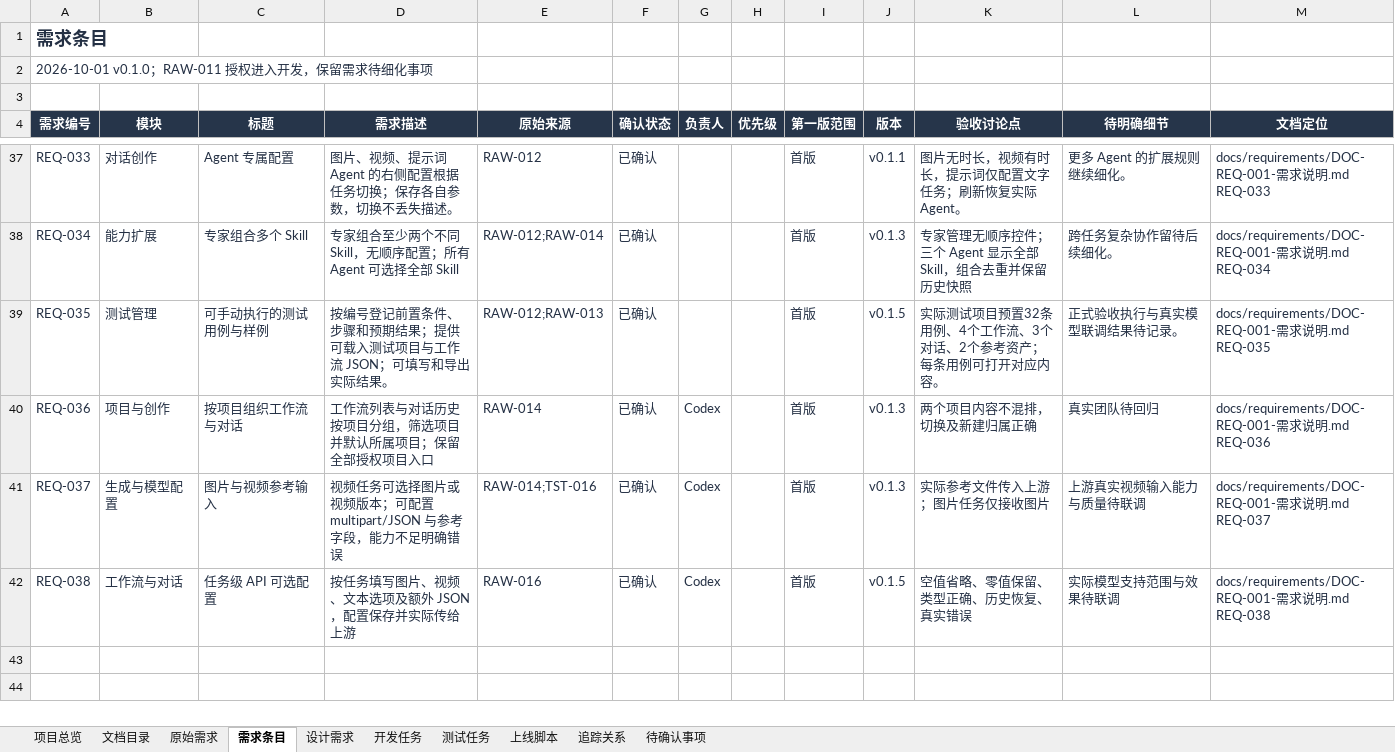
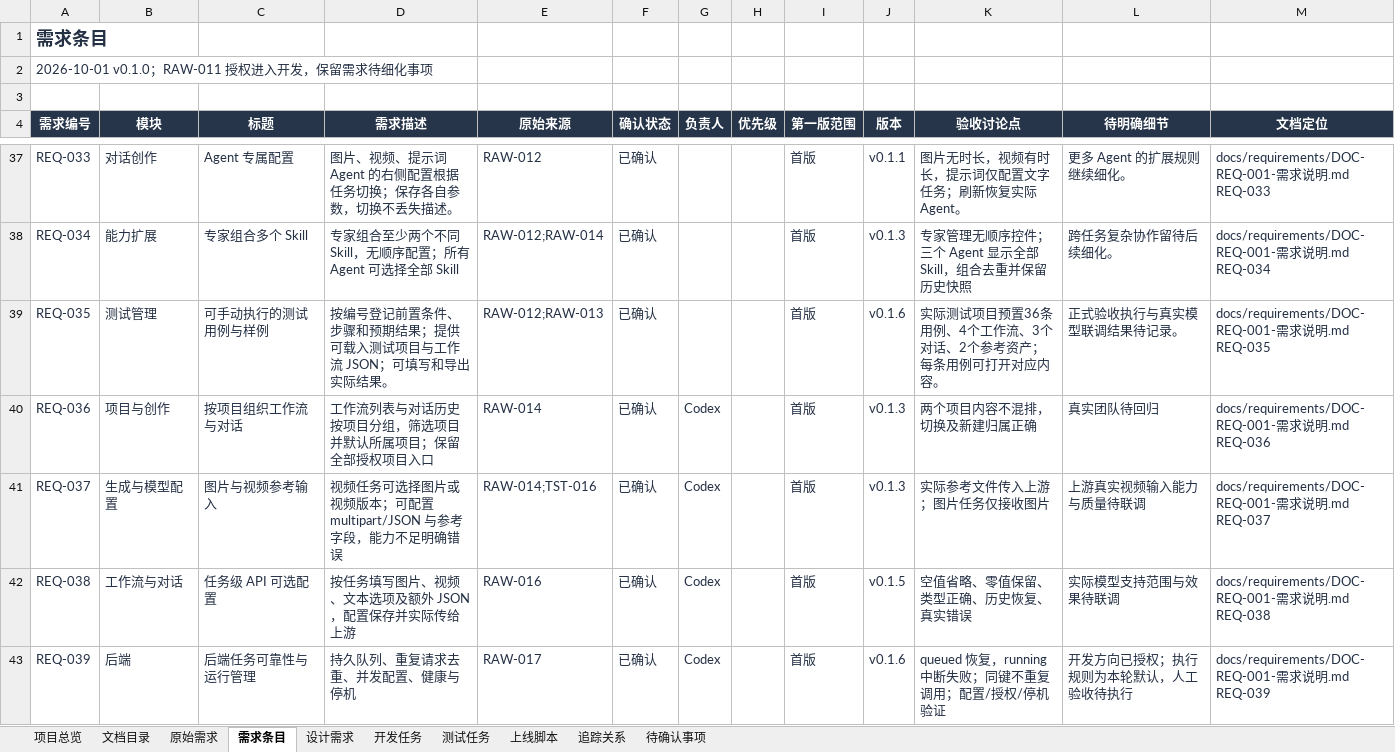
Before and after one commit to wangbhan/CloudHeron, an Excel workbook: outputs/project-register-01/AI漫剧平台-项目追踪表-v0.1.xlsx, sheet 需求条目, drawn as a sheet; only a part is shown, gaps mark what is left out; values as stored, in another font and other column widths than the file's, no borders; conditional formats and table styles not drawn; the diff names each change by its address in the sheet, - before the commit and + after, or states it on an @@ line.

Commit message:
feat: persist backend queue and deduplicate API task submissions
Schedule tasks directly from SQLite with configured worker and pending limits. Resume queued tasks after restart, mark interrupted tasks failed without automatic model retries, and drain active tasks on normal shutdown. Keep task completion and chat success messages atomic.

Add scoped Idempotency-Key handling with transactional request records, health/readiness endpoints, administrator runtime status, a single-directory runtime lock, and startup/health scripts.

Validate 50 automated checks with isolated HTTP fixtures and actual child processes. Register REQ-039, DES-027/028, DEV-021/022, TST-033 through TST-036 and REL-001. Synchronize 36 manual cases and the workbook; verify local data and credentials preserved. Production deployment remains pending.

```diff
--- a/outputs/project-register-01/AI漫剧平台-项目追踪表-v0.1.xlsx (sheet 需求条目)
+++ b/outputs/project-register-01/AI漫剧平台-项目追踪表-v0.1.xlsx (sheet 需求条目)
-J39 (版本): v0.1.5
+J39 (版本): v0.1.6
-K39 (验收讨论点): 实际测试项目预置32条用例、4个工作流、3个对话、2个参考资产；每条用例可打开对应内容。
+K39 (验收讨论点): 实际测试项目预置36条用例、4个工作流、3个对话、2个参考资产；每条用例可打开对应内容。
+row 43: REQ-039 | 后端 | 后端任务可靠性与运行管理 | 持久队列、重复请求去重、并发配置、健康与停机 | RAW-017 | 已确认 | Codex |  | 首版 | v0.1.6 | queued 恢复，running 中断失败；同键不重复调用；配置/授权/停机验证 | 开发方向已授权；执行规则为本轮默认，人工验收待执行 | docs/requirements/DOC-REQ-001-需求说明.md REQ-039
```
Also changed, not shown: sheet 追踪关系, sheet 测试任务, sheet 文档目录, sheet 开发任务, sheet 设计需求, sheet 上线脚本, 2 more sheets, 26 other files.
